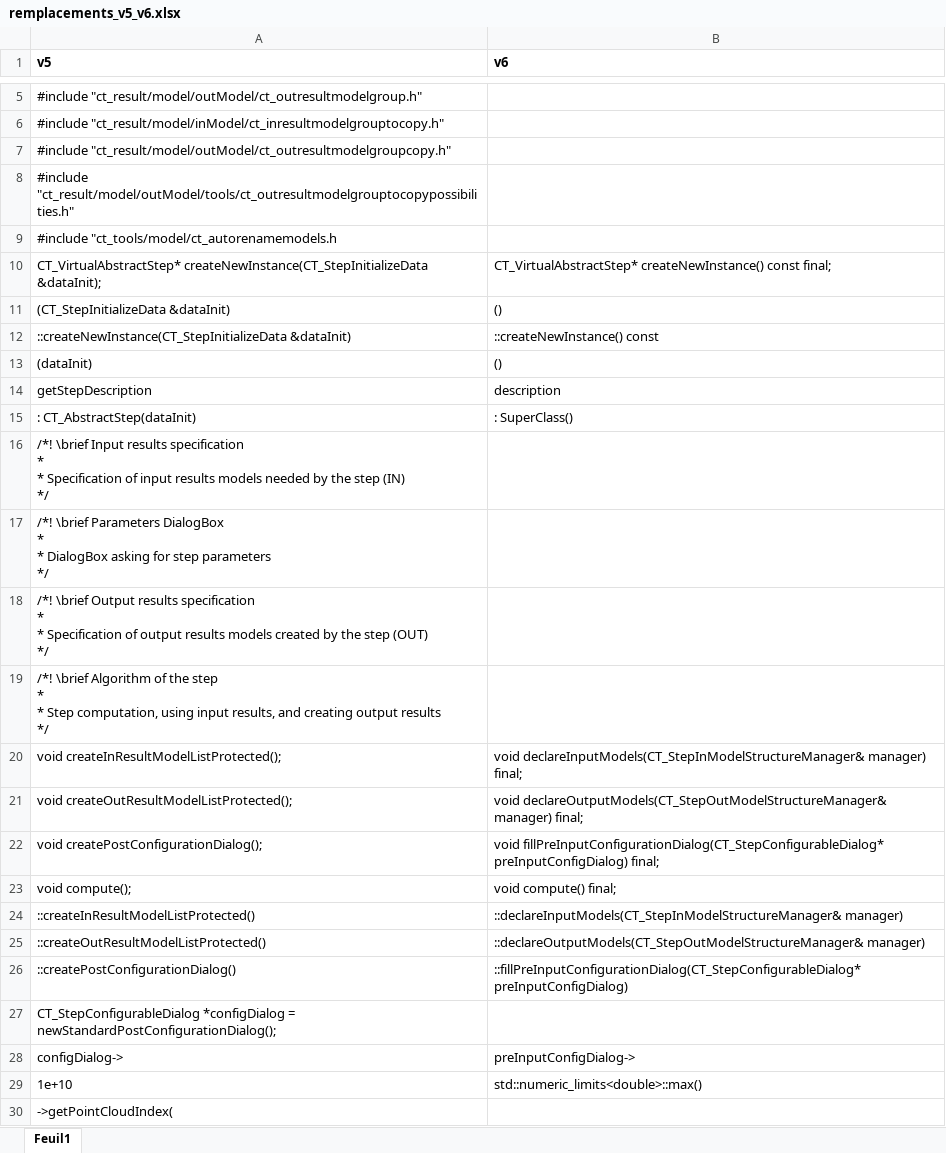
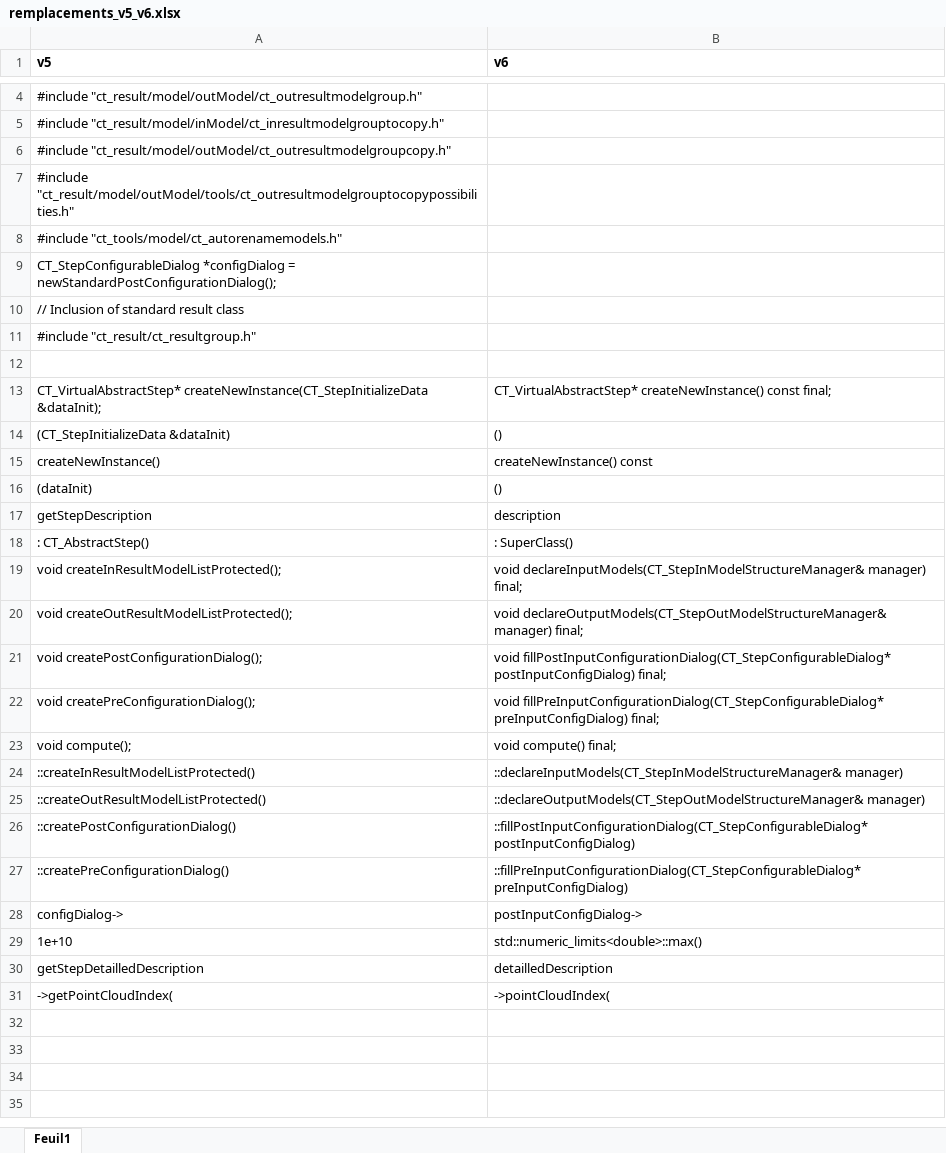
Before and after one commit to Chabam/computree-mirror, an Excel workbook: remplacements_v5_v6.xlsx, sheet Feuil1, drawn as a sheet; only a part is shown, gaps mark what is left out; values as stored, in another font and other column widths than the file's, no borders; removed rows and columns are numbered as before the commit, all else as after; ↵ is a line break in a cell; the diff covers the shown part only; the diff names each change by its address in the sheet, - before the commit and + after, or states it on an @@ line.

Commit message:
git-svn-id: http://rdinnovation.onf.fr/svn/computreev6@25 b135c390-378b-4ba5-bdcd-e4540112eb5a

```diff
--- a/remplacements_v5_v6.xlsx (sheet Feuil1)
+++ b/remplacements_v5_v6.xlsx (sheet Feuil1)
-A8 (v5): #include "ct_tools/model/ct_autorenamemodels.h
+A8 (v5): #include "ct_tools/model/ct_autorenamemodels.h"
@@ row 27 moved to row 9: CT_StepConfigurableDialog *configDialog … @@
+row 10: // Inclusion of standard result class
+row 11: #include "ct_result/ct_resultgroup.h"
+row 12: (empty)
-row 12: ::createNewInstance(CT_StepInitializeData &dataInit) | ::createNewInstance() const
+row 15: createNewInstance() | createNewInstance() const
-A18 (v5): : CT_AbstractStep(dataInit)
+A18 (v5): : CT_AbstractStep()
-row 16: /*! \brief Input results specification ↵ * ↵ * Specification of input results models needed by the step (IN) ↵ */
-row 17: /*! \brief Parameters DialogBox ↵ * ↵ * DialogBox asking for step parameters ↵ */
-row 18: /*! \brief Output results specification ↵ * ↵ * Specification of output results models created by the step (OUT) ↵ */
-row 19: /*! \brief Algorithm of the step ↵ * ↵ * Step computation, using input results, and creating output results ↵ */
-B21 (v6): void fillPreInputConfigurationDialog(CT_StepConfigurableDialog* preInputConfigDialog) final;
+B21 (v6): void fillPostInputConfigurationDialog(CT_StepConfigurableDialog* postInputConfigDialog) final;
+row 22: void createPreConfigurationDialog(); | void fillPreInputConfigurationDialog(CT_StepConfigurableDialog* preInputConfigDialog) final;
-B26 (v6): ::fillPreInputConfigurationDialog(CT_StepConfigurableDialog* preInputConfigDialog)
+B26 (v6): ::fillPostInputConfigurationDialog(CT_StepConfigurableDialog* postInputConfigDialog)
+row 27: ::createPreConfigurationDialog() | ::fillPreInputConfigurationDialog(CT_StepConfigurableDialog* preInputConfigDialog)
-B28 (v6): preInputConfigDialog->
+B28 (v6): postInputConfigDialog->
+row 30: getStepDetailledDescription | detailledDescription
-B31 (v6): (empty)
+B31 (v6): ->pointCloudIndex(
```
Also changed, not shown: 1 removed row elsewhere in this sheet.
